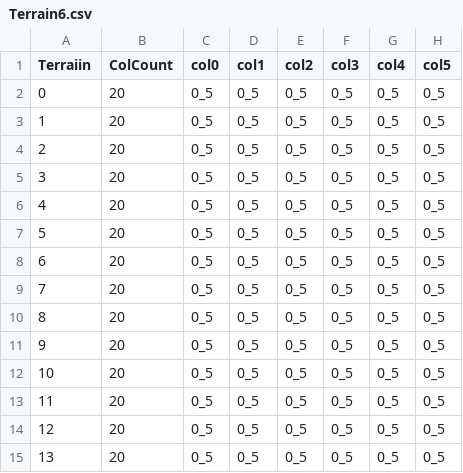
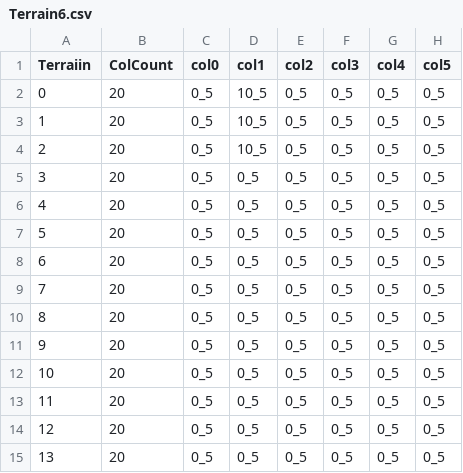
Before and after one commit to LIQIANGEASTSUN/PathfindingAlgorithm, a CSV file: PathFindingUnity/Assets/StreamingAssets/Terrain6.csv, drawn as a sheet; only a part is shown; the diff names each change by its address in the sheet, - before the commit and + after, or states it on an @@ line.

```diff
--- a/PathFindingUnity/Assets/StreamingAssets/Terrain6.csv
+++ b/PathFindingUnity/Assets/StreamingAssets/Terrain6.csv
-D2:D4 (col1): 0_5
+D2:D4 (col1): 10_5
```
Also changed, not shown: 21 other files.
